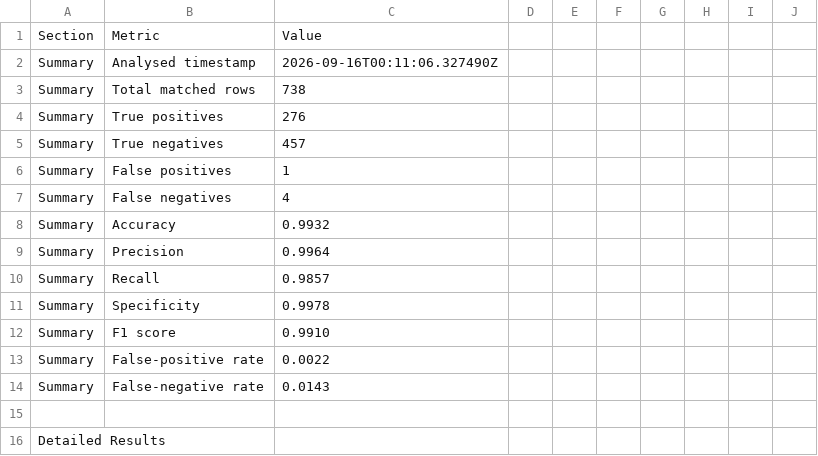
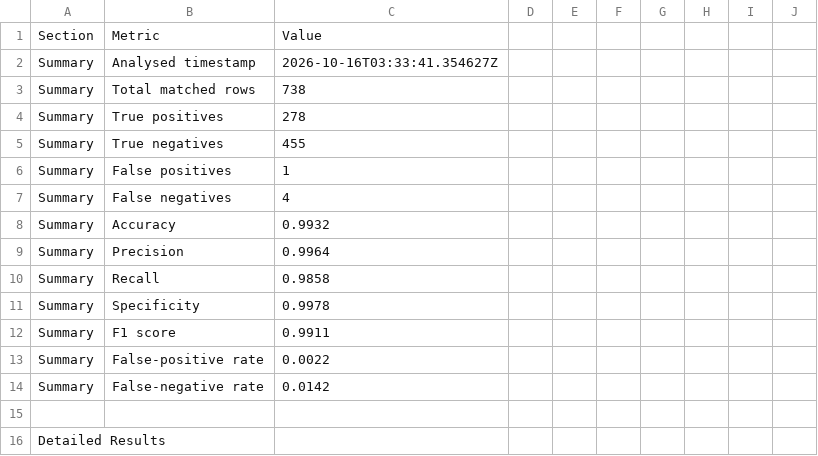
Before and after one commit to Minseo421/AI_Analyzer, a CSV file: pr-analyzer-maven-skip-bad-repos/all_seeded_detector_validation.csv, drawn as a sheet; only a part is shown; the diff covers the shown part only.

```diff
--- a/pr-analyzer-maven-skip-bad-repos/all_seeded_detector_validation.csv
+++ b/pr-analyzer-maven-skip-bad-repos/all_seeded_detector_validation.csv
@@ -1,6 +1,6 @@
 Section,Metric,Value
-"Summary","Analysed timestamp","2026-09-16T00:11:06.327490Z"
+"Summary","Analysed timestamp","2026-10-16T03:33:41.354627Z"
 "Summary","Total matched rows","738"
-"Summary","True positives","276"
-"Summary","True negatives","457"
+"Summary","True positives","278"
+"Summary","True negatives","455"
 "Summary","False positives","1"
@@ -9,7 +9,7 @@ Section,Metric,Value
 "Summary","Precision","0.9964"
-"Summary","Recall","0.9857"
+"Summary","Recall","0.9858"
 "Summary","Specificity","0.9978"
-"Summary","F1 score","0.9910"
+"Summary","F1 score","0.9911"
 "Summary","False-positive rate","0.0022"
-"Summary","False-negative rate","0.0143"
+"Summary","False-negative rate","0.0142"
 
```
Also changed, not shown: 2 added rows, 2 removed rows and 72 edited cells elsewhere in this file, pr-analyzer-maven-skip-bad-repos/all_manual_seeded_labels.csv, pr-analyzer-maven-skip-bad-repos/all_repo_validation_sample_seeded.csv, 7 other files.
